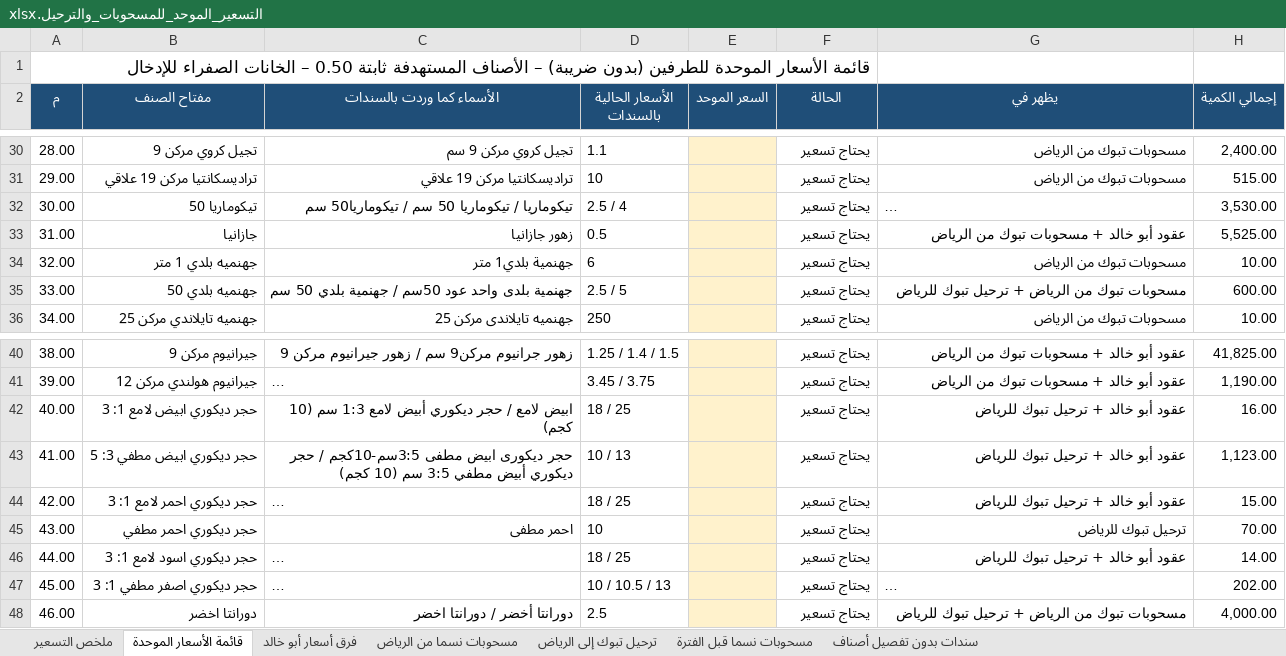
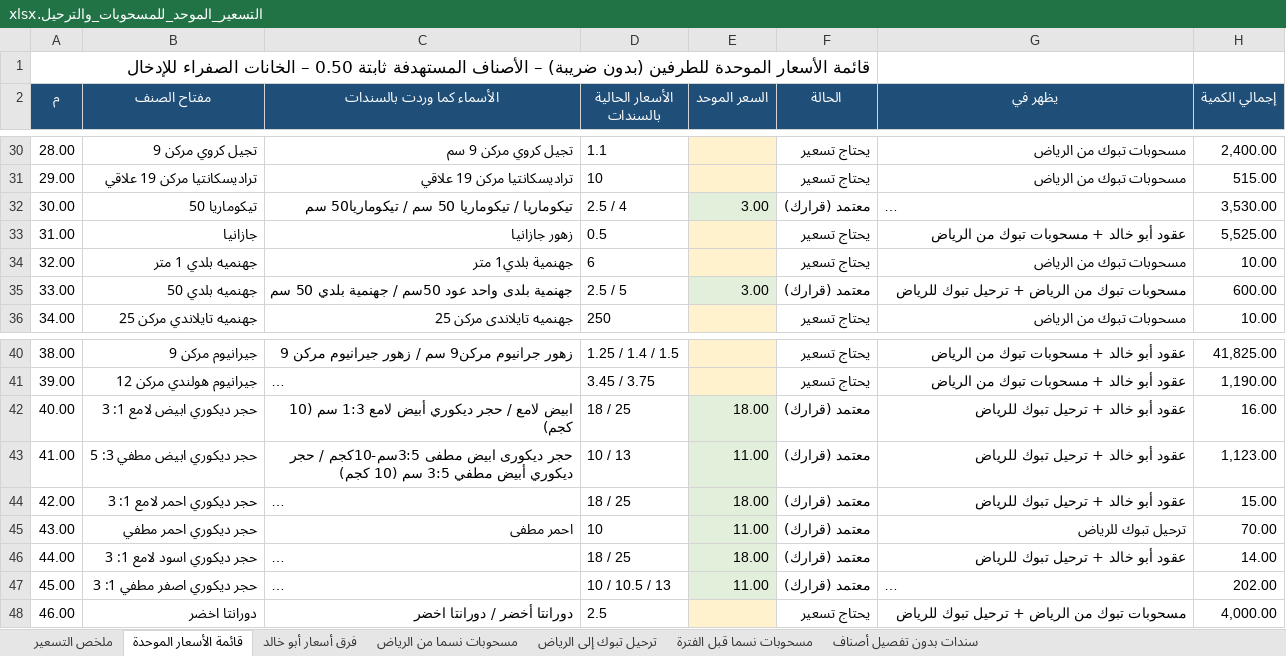
Before and after one commit to ahmedabdelsabour6/NSC, an Excel workbook: التسعير_الموحد_للمسحوبات_والترحيل.xlsx, sheet قائمة الأسعار الموحدة, drawn as a sheet; only a part is shown, gaps mark what is left out; long unchanged cells end in …; values as stored, in another font and other column widths than the file's, no borders; the diff names each change by its address in the sheet, - before the commit and + after, or states it on an @@ line.

```diff
--- a/التسعير_الموحد_للمسحوبات_والترحيل.xlsx (sheet قائمة الأسعار الموحدة)
+++ b/التسعير_الموحد_للمسحوبات_والترحيل.xlsx (sheet قائمة الأسعار الموحدة)
-E32 (السعر الموحد): (empty)
+E32 (السعر الموحد): 3.00
-E32 fill: #FFF2CC
+E32 fill: #E2EFDA
-F32 (الحالة): يحتاج تسعير
+F32 (الحالة): معتمد (قرارك)
-E35 (السعر الموحد): (empty)
+E35 (السعر الموحد): 3.00
-E35 fill: #FFF2CC
+E35 fill: #E2EFDA
-F35 (الحالة): يحتاج تسعير
+F35 (الحالة): معتمد (قرارك)
-E42 (السعر الموحد): (empty)
+E42 (السعر الموحد): 18.00
-E42:E47 fill: #FFF2CC
+E42:E47 fill: #E2EFDA
-F42:F47 (الحالة): يحتاج تسعير
+F42:F47 (الحالة): معتمد (قرارك)
-E43 (السعر الموحد): (empty)
+E43 (السعر الموحد): 11.00
-E44 (السعر الموحد): (empty)
+E44 (السعر الموحد): 18.00
-E45 (السعر الموحد): (empty)
+E45 (السعر الموحد): 11.00
-E46 (السعر الموحد): (empty)
+E46 (السعر الموحد): 18.00
-E47 (السعر الموحد): (empty)
+E47 (السعر الموحد): 11.00
```
